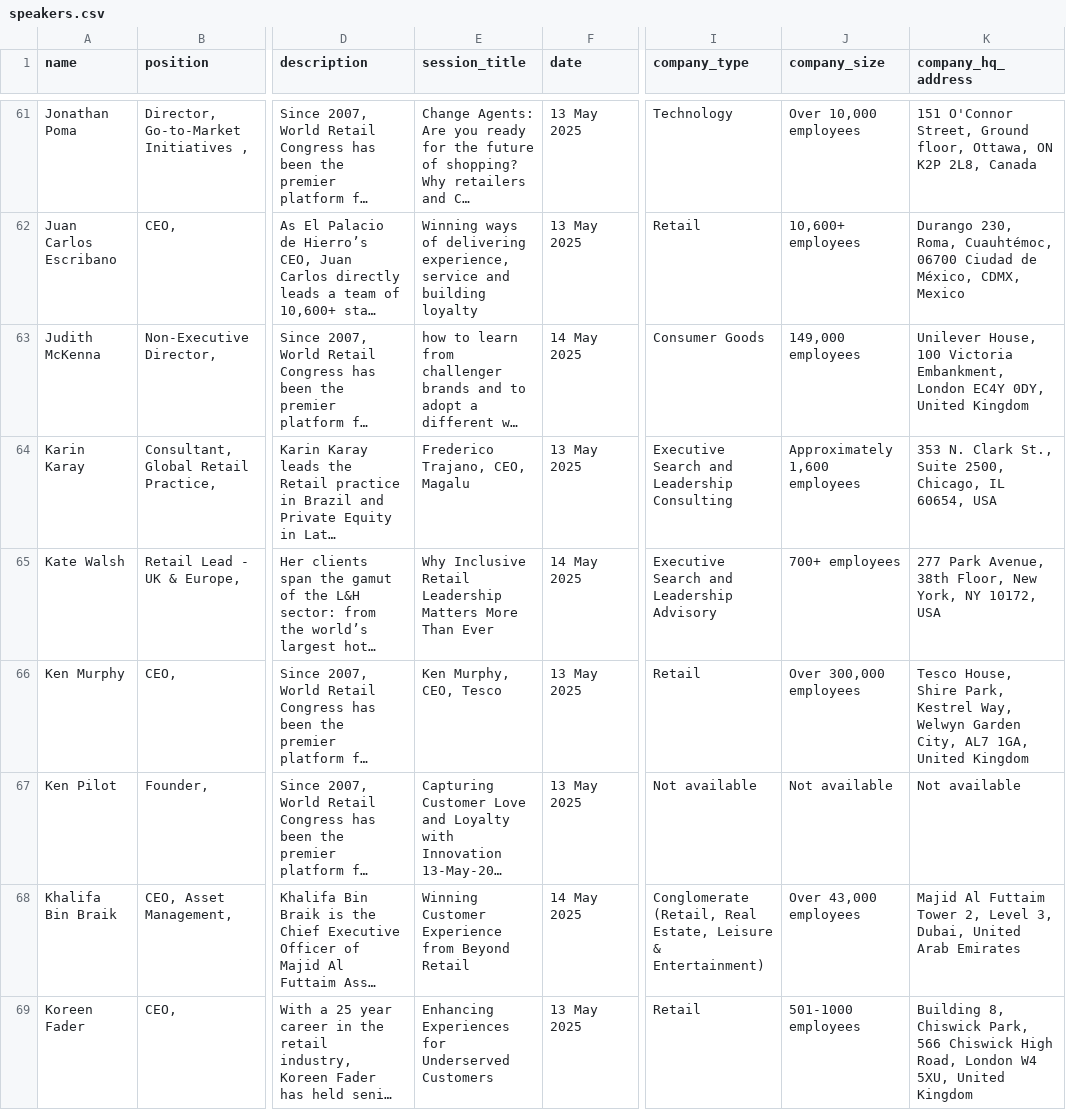
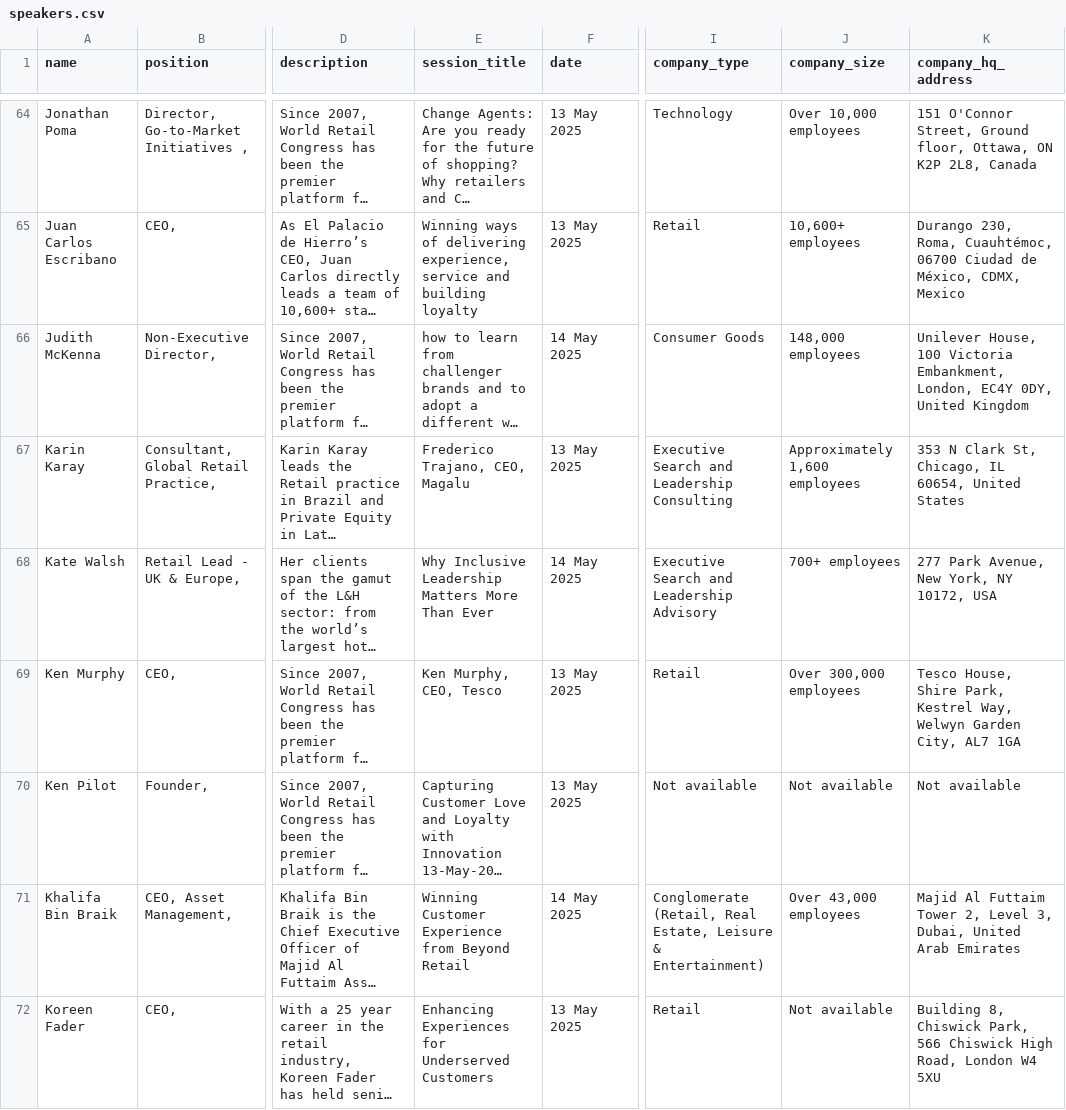
Before and after one commit to borjaregueral/conference_speakers, a CSV file: data/speakers.csv, drawn as a sheet; only a part is shown, gaps mark what is left out; long unchanged cells end in …; addresses are those after the commit; the diff covers the shown part only; the diff names each change by its address in the sheet, - before the commit and + after, or states it on an @@ line.

Commit message:
Update speaker data

```diff
--- a/data/speakers.csv
+++ b/data/speakers.csv
-J66 (company_size): 149,000 employees
+J66 (company_size): 148,000 employees
-K66 (company_hq_address): …Victoria Embankment, London EC4Y 0DY,…
+K66 (company_hq_address): …Victoria Embankment, London, EC4Y 0DY,…
-K67 (company_hq_address): 353 N. Clark St., Suite 2500, Chicago, IL 60654, USA
+K67 (company_hq_address): 353 N Clark St, Chicago, IL 60654, United States
-E68 (session_title): Why Inclusive Retail Leadership Matters…
+E68 (session_title): Why Inclusive Leadership Matters…
-K68 (company_hq_address): …Park Avenue, 38th Floor, New York,…
+K68 (company_hq_address): …Park Avenue, New York,…
-K69 (company_hq_address): …City, AL7 1GA, United Kingdom
+K69 (company_hq_address): …City, AL7 1GA
-J72 (company_size): 501-1000 employees
+J72 (company_size): Not available
-K72 (company_hq_address): …London W4 5XU, United Kingdom
+K72 (company_hq_address): …London W4 5XU
```
Also changed, not shown: 5 added rows and 91 edited cells elsewhere in this file, 1 other file.
